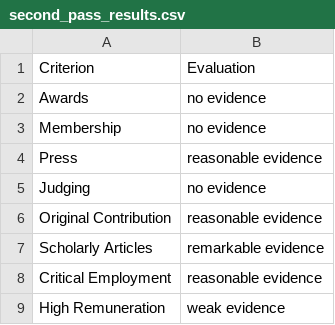
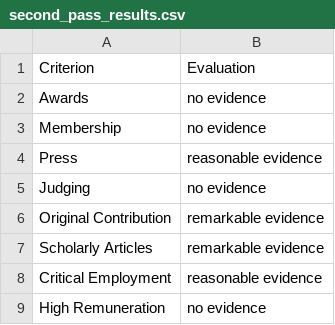
Before and after one commit to zl-liu/o1a-visa-app, a CSV file: second_pass_results.csv (was results/second_pass_results.csv), drawn as a sheet.

```diff
--- a/results/second_pass_results.csv
+++ b/second_pass_results.csv
@@ -5,5 +5,5 @@ Press,reasonable evidence
 Judging,no evidence
-Original Contribution,reasonable evidence
+Original Contribution,remarkable evidence
 Scholarly Articles,remarkable evidence
 Critical Employment,reasonable evidence
-High Remuneration,weak evidence
+High Remuneration,no evidence
```
Also changed, not shown: 5 other files.
